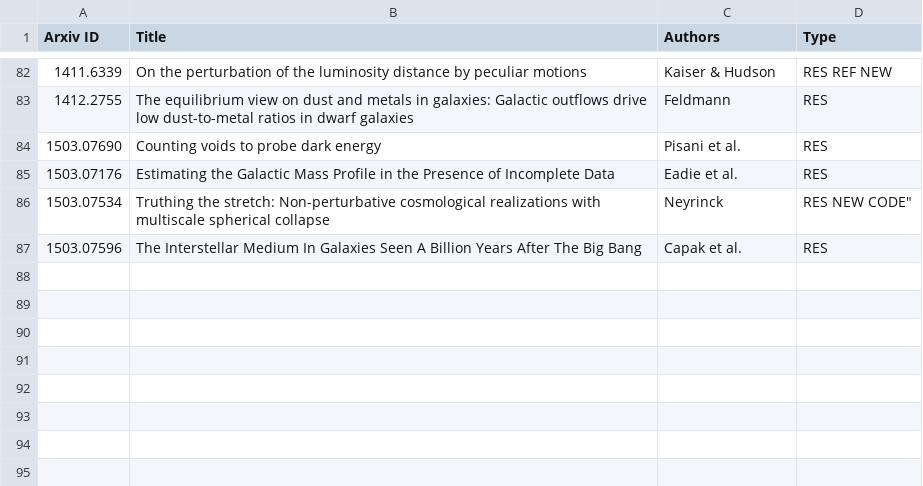
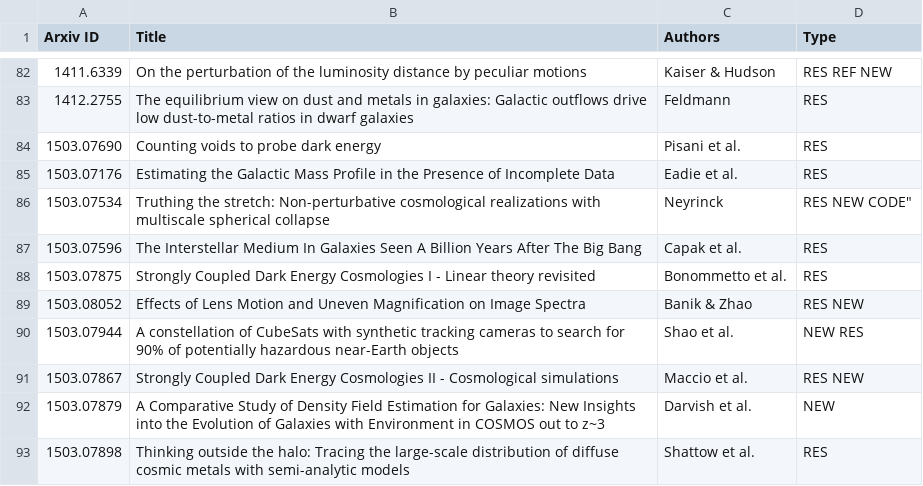
Before and after one commit to forero/arXiv, a CSV file: 2015/March.csv, drawn as a sheet; only a part is shown, gaps mark what is left out; the diff names each change by its address in the sheet, - before the commit and + after, or states it on an @@ line.

Commit message:
30

```diff
--- a/2015/March.csv
+++ b/2015/March.csv
+row 88: 1503.07875 | Strongly Coupled Dark Energy Cosmologies I - Linear theory revisited | Bonommetto et al. | RES
+row 89: 1503.08052 | Effects of Lens Motion and Uneven Magnification on Image Spectra | Banik & Zhao | RES NEW
+row 90: 1503.07944 | A constellation of CubeSats with synthetic tracking cameras to search for 90% of potentially hazardous near-Earth objects | Shao et al. | NEW RES
+row 91: 1503.07867 | Strongly Coupled Dark Energy Cosmologies II - Cosmological simulations | Maccio et al. | RES NEW
+row 92: 1503.07879 | A Comparative Study of Density Field Estimation for Galaxies: New Insights into the Evolution of Galaxies with Environment in COSMOS out to z~3 | Darvish et al. | NEW
+row 93: 1503.07898 | Thinking outside the halo: Tracing the large-scale distribution of diffuse cosmic metals with semi-analytic models | Shattow et al. | RES
```
